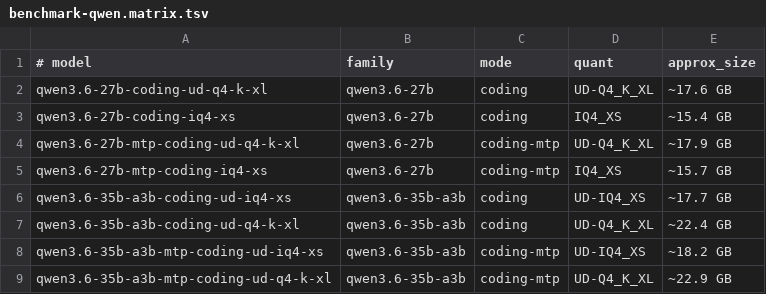
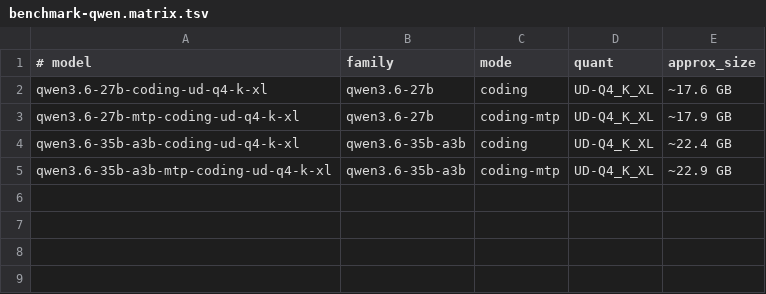
Before and after one commit to williamrobotma/ollama-modelfiles, a TSV file: benchmark-qwen.matrix.tsv, drawn as a sheet.

```diff
--- a/benchmark-qwen.matrix.tsv
+++ b/benchmark-qwen.matrix.tsv
@@ -2,8 +2,4 @@
 qwen3.6-27b-coding-ud-q4-k-xl	qwen3.6-27b	coding	UD-Q4_K_XL	~17.6 GB
-qwen3.6-27b-coding-iq4-xs	qwen3.6-27b	coding	IQ4_XS	~15.4 GB
 qwen3.6-27b-mtp-coding-ud-q4-k-xl	qwen3.6-27b	coding-mtp	UD-Q4_K_XL	~17.9 GB
-qwen3.6-27b-mtp-coding-iq4-xs	qwen3.6-27b	coding-mtp	IQ4_XS	~15.7 GB
-qwen3.6-35b-a3b-coding-ud-iq4-xs	qwen3.6-35b-a3b	coding	UD-IQ4_XS	~17.7 GB
 qwen3.6-35b-a3b-coding-ud-q4-k-xl	qwen3.6-35b-a3b	coding	UD-Q4_K_XL	~22.4 GB
-qwen3.6-35b-a3b-mtp-coding-ud-iq4-xs	qwen3.6-35b-a3b	coding-mtp	UD-IQ4_XS	~18.2 GB
 qwen3.6-35b-a3b-mtp-coding-ud-q4-k-xl	qwen3.6-35b-a3b	coding-mtp	UD-Q4_K_XL	~22.9 GB
```
Also changed, not shown: 7 other files.
